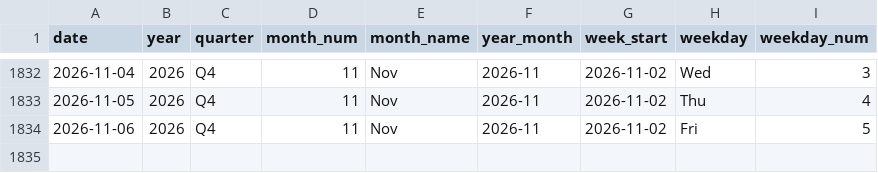
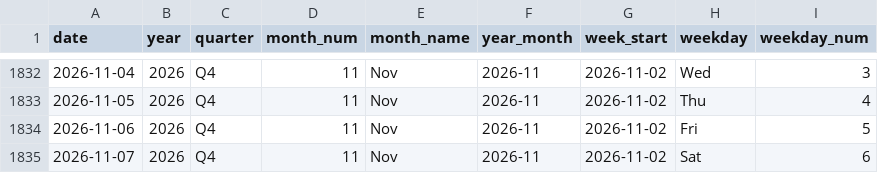
Before and after one commit to kammala-kalyan/YouTube-Trends-Intelligence, a CSV file: data/model/dim_date.csv, drawn as a sheet; only a part is shown, gaps mark what is left out.

```diff
--- a/data/model/dim_date.csv
+++ b/data/model/dim_date.csv
@@ -1834 +1834,2 @@
 2026-11-06,2026,Q4,11,Nov,2026-11,2026-11-02,Fri,5
+2026-11-07,2026,Q4,11,Nov,2026-11,2026-11-02,Sat,6
```
Also changed, not shown: data/model/dim_language.csv, data/model/fact_keyword_opportunity.csv, 14 other files.
